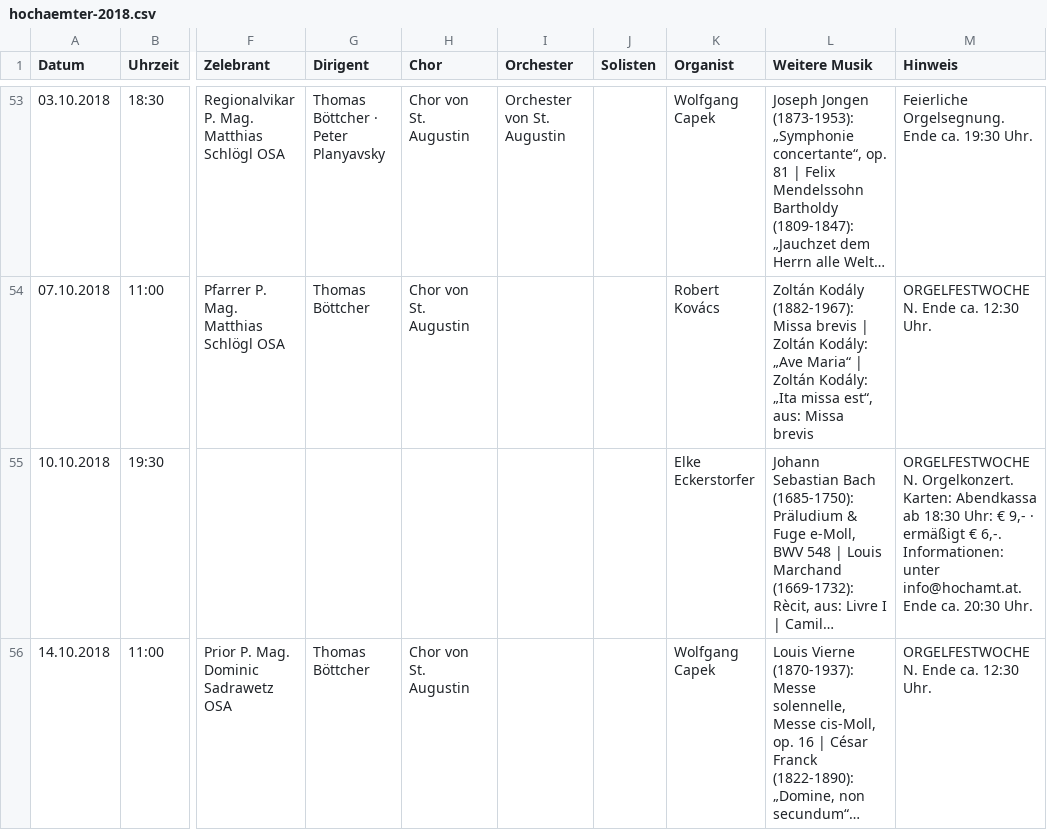
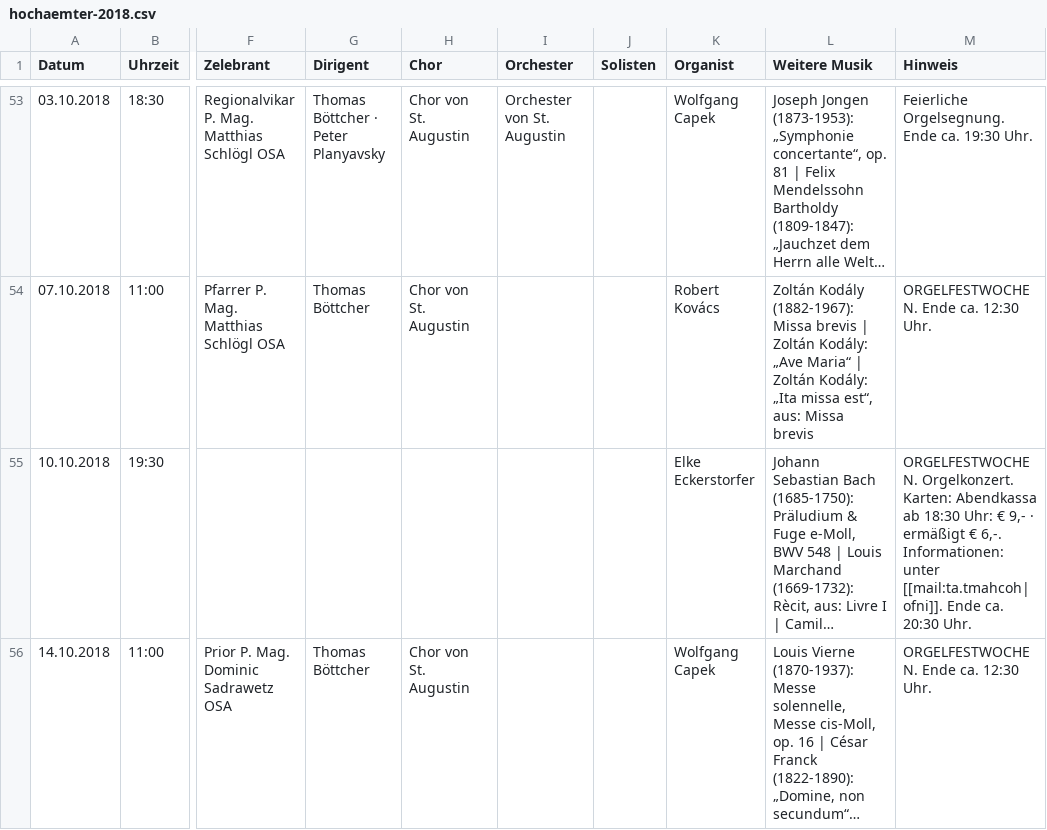
Before and after one commit to felosaurier/augustinerkirche-wien, a CSV file: data/archiv/hochaemter-2018.csv, drawn as a sheet; only a part is shown, gaps mark what is left out; long unchanged cells end in …; the diff covers the shown part only; the diff names each change by its address in the sheet, - before the commit and + after, or states it on an @@ line.

Commit message:
E-Mail-Schutz in den Datendateien, Bildergalerie fuer Neuigkeiten und Formatierungsleiste in der Verwaltung
- E-Mail-Adressen stehen auch in data/*.json und data/*.csv nur verschluesselt ([[mail:…]]); die Verwaltung verschluesselt beim Speichern, Website und Verwaltung entschluesseln beim Lesen; vorhandene 45 Adressen umgestellt
- Neuigkeiten mit Bildergalerie (data/news-fotos.json, eigener Ordner je Meldung): Kategorie Bericht bis 30 Fotos, sonst bis 5; Galerie wie auf Facebook, Bericht ohne Plakat im schmalen Fenster; Grossansicht zum Durchblaettern mit Leiste aller Fotos; Karte zeigt das erste Foto und die Anzahl; Knopf Vorschau in der Verwaltung
- Formatierungsleiste ueber allen mehrzeiligen Textfeldern der Verwaltung (fett, kursiv, unterstrichen, durchgestrichen, Link, Formatierung entfernen; Strg+B/I/U); die Website zeigt die Formatierung ueberall an

```diff
--- a/data/archiv/hochaemter-2018.csv
+++ b/data/archiv/hochaemter-2018.csv
-M55 (Hinweis): …Informationen: unter info@hochamt.at. Ende ca.…
+M55 (Hinweis): …Informationen: unter [[mail:ta.tmahcoh|ofni]]. Ende ca.…
```
Also changed, not shown: 3 edited cells elsewhere in this file, data/archiv/hochaemter-2020.csv, data/archiv/hochaemter-2023.csv, 24 other files.
